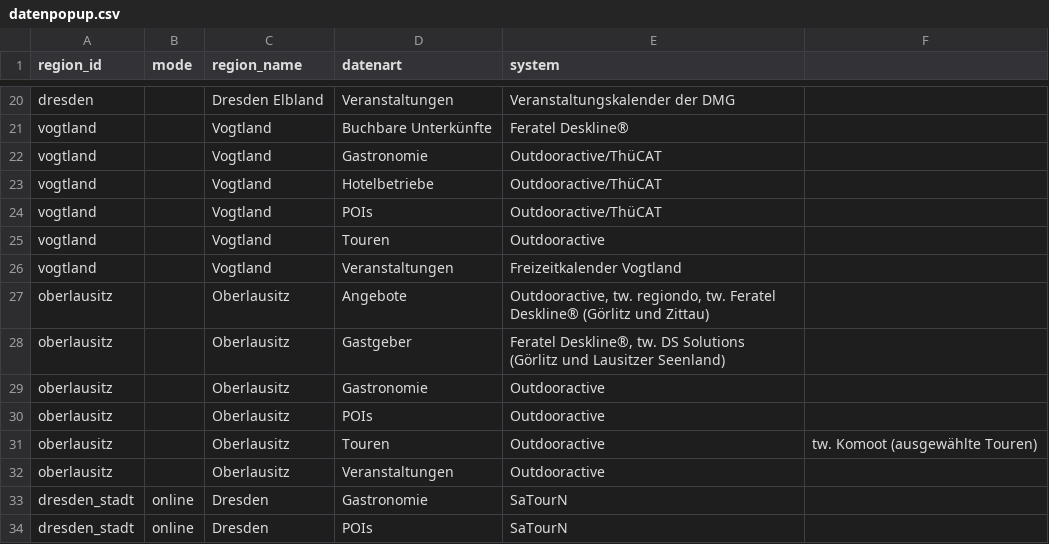
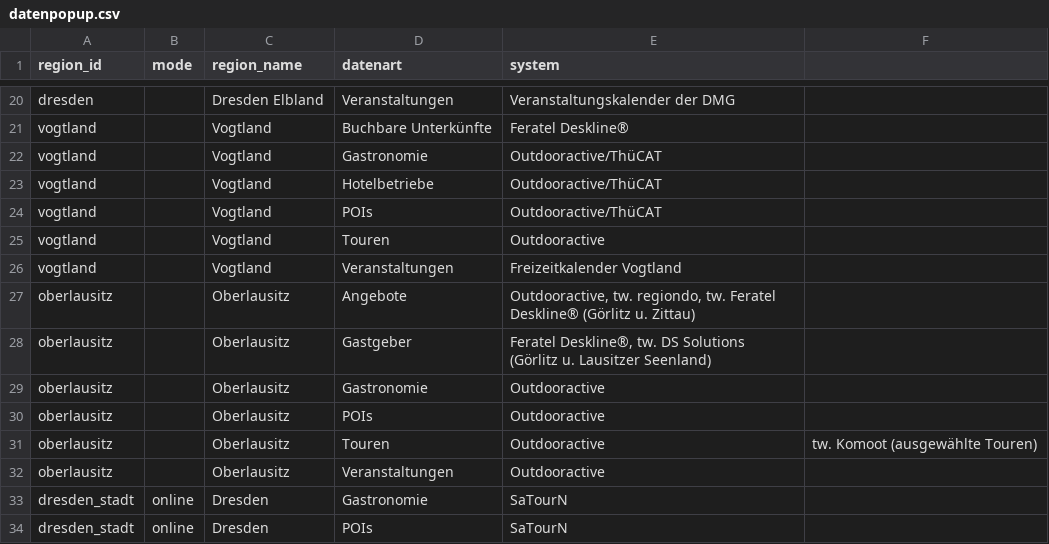
Before and after one commit to Isabell-Haber-TMGS/Datenlandkarte, a CSV file: datenpopup.csv, drawn as a sheet; only a part is shown, gaps mark what is left out.

Commit message:
Update datenpopup.csv

```diff
--- a/datenpopup.csv
+++ b/datenpopup.csv
@@ -26,4 +26,4 @@ vogtland,,Vogtland,Touren,Outdooractive
 vogtland,,Vogtland,Veranstaltungen,Freizeitkalender Vogtland
-oberlausitz,,Oberlausitz,Angebote,"Outdooractive, tw. regiondo, tw. Feratel Deskline® (Görlitz und Zittau)"
-oberlausitz,,Oberlausitz,Gastgeber,"Feratel Deskline®, tw. DS Solutions (Görlitz und Lausitzer Seenland)"
+oberlausitz,,Oberlausitz,Angebote,"Outdooractive, tw. regiondo, tw. Feratel Deskline® (Görlitz u. Zittau)"
+oberlausitz,,Oberlausitz,Gastgeber,"Feratel Deskline®, tw. DS Solutions (Görlitz u. Lausitzer Seenland)"
 oberlausitz,,Oberlausitz,Gastronomie,Outdooractive
```
